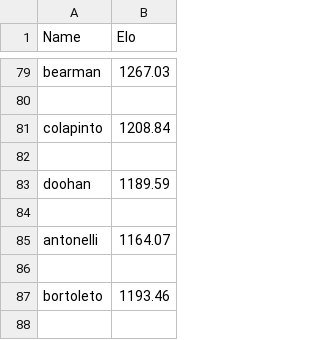
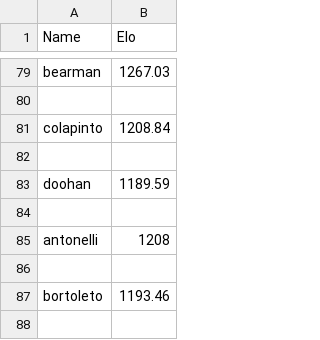
Before and after one commit to RishiRich25/Race-Pred, a CSV file: history_driver.csv, drawn as a sheet; only a part is shown, gaps mark what is left out.

```diff
--- a/history_driver.csv
+++ b/history_driver.csv
@@ -84,3 +84,3 @@ doohan,1189.59
 
-antonelli,1164.07
+antonelli,1208
 
```
Also changed, not shown: this_year_driver.csv, 1 other file.
